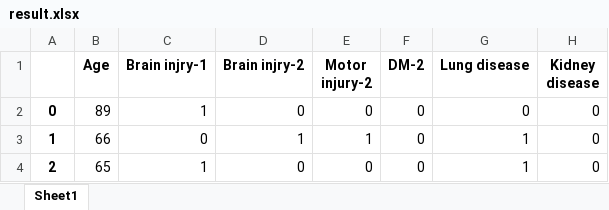
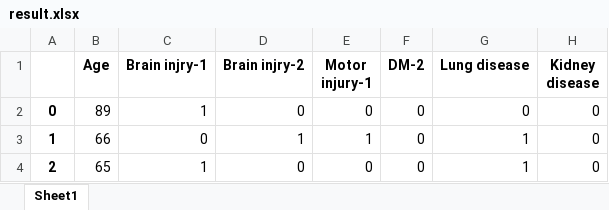
Before and after one commit to zibadehghani/Pressure_ulcer_project, an Excel workbook: result.xlsx, sheet Sheet1, drawn as a sheet; only a part is shown; values as stored, in another font and other column widths than the file's, no borders; the diff names each change by its address in the sheet, - before the commit and + after, or states it on an @@ line.

Commit message:
Add files via upload

```diff
--- a/result.xlsx (sheet Sheet1)
+++ b/result.xlsx (sheet Sheet1)
-E1: Motor injury-2
+E1: Motor injury-1
```
